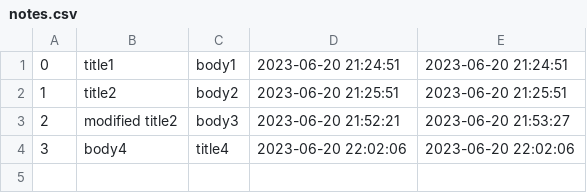
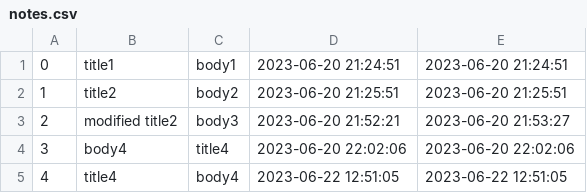
Before and after one commit to dmitry-an-git/gb_test01, a CSV file: notes.csv, drawn as a sheet; the diff names each change by its address in the sheet, - before the commit and + after, or states it on an @@ line.

```diff
--- a/notes.csv
+++ b/notes.csv
+row 5: 4 | title4 | body4 | 2023-06-22 12:51:05 | 2023-06-22 12:51:05
```
Also changed, not shown: 1 other file.
